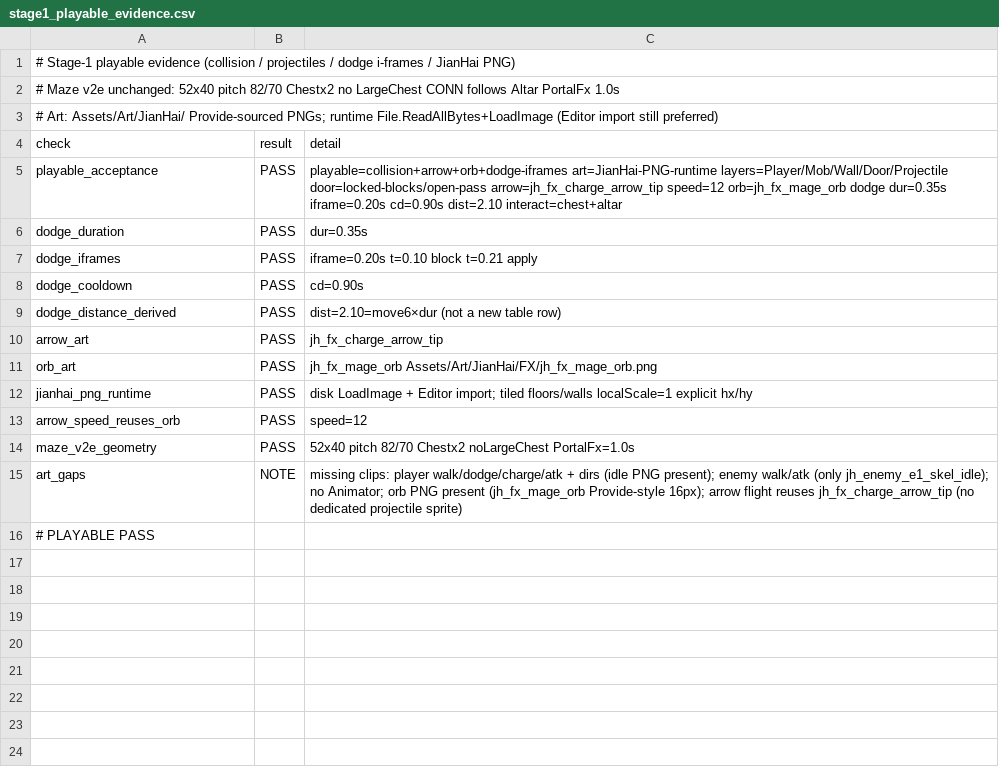
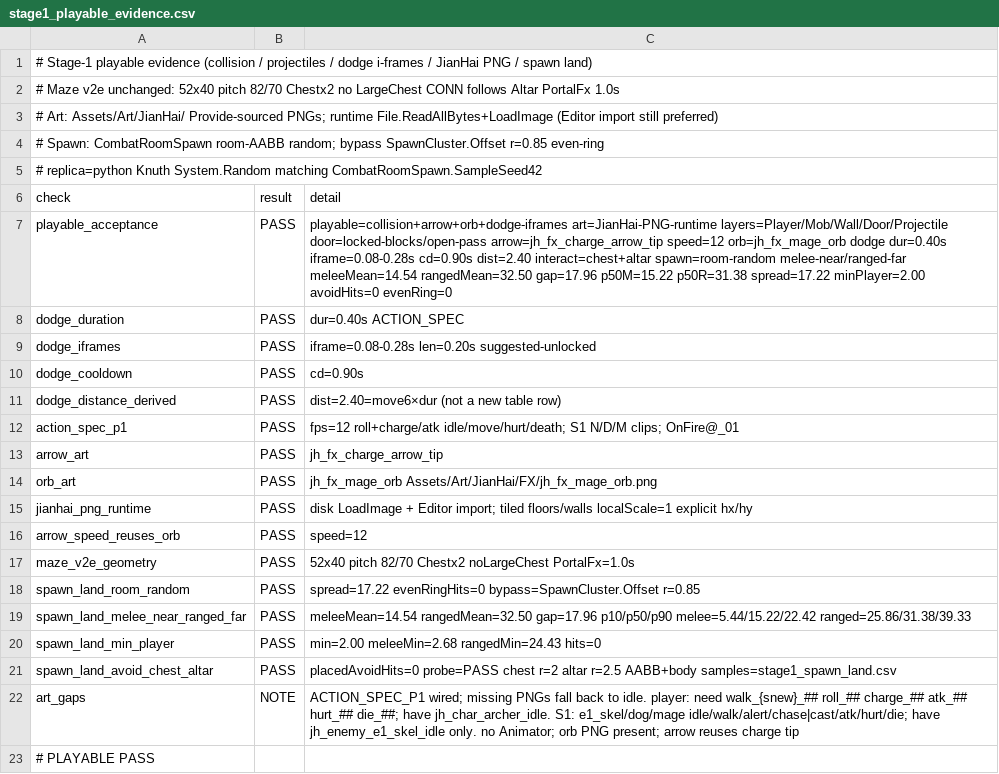
Before and after one commit to simple032/RogueShooter, a CSV file: Assets/StreamingAssets/EnemyPoolDraft/stage1_playable_evidence.csv, drawn as a sheet.

```diff
--- a/Assets/StreamingAssets/EnemyPoolDraft/stage1_playable_evidence.csv
+++ b/Assets/StreamingAssets/EnemyPoolDraft/stage1_playable_evidence.csv
@@ -1,10 +1,13 @@
-# Stage-1 playable evidence (collision / projectiles / dodge i-frames / JianHai PNG)
+# Stage-1 playable evidence (collision / projectiles / dodge i-frames / JianHai PNG / spawn land)
 # Maze v2e unchanged: 52x40 pitch 82/70 Chestx2 no LargeChest CONN follows Altar PortalFx 1.0s
 # Art: Assets/Art/JianHai/ Provide-sourced PNGs; runtime File.ReadAllBytes+LoadImage (Editor import still preferred)
+# Spawn: CombatRoomSpawn room-AABB random; bypass SpawnCluster.Offset r=0.85 even-ring
+# replica=python Knuth System.Random matching CombatRoomSpawn.SampleSeed42
 check,result,detail
-playable_acceptance,PASS,playable=collision+arrow+orb+dodge-iframes art=JianHai-PNG-runtime layers=Player/Mob/Wall/Door/Projectile door=locked-blocks/open-pass arrow=jh_fx_charge_arrow_tip speed=12 orb=jh_fx_mage_orb dodge dur=0.35s iframe=0.20s cd=0.90s dist=2.10 interact=chest+altar
-dodge_duration,PASS,dur=0.35s
-dodge_iframes,PASS,iframe=0.20s t=0.10 block t=0.21 apply
+playable_acceptance,PASS,playable=collision+arrow+orb+dodge-iframes art=JianHai-PNG-runtime layers=Player/Mob/Wall/Door/Projectile door=locked-blocks/open-pass arrow=jh_fx_charge_arrow_tip speed=12 orb=jh_fx_mage_orb dodge dur=0.40s iframe=0.08-0.28s cd=0.90s dist=2.40 interact=chest+altar spawn=room-random melee-near/ranged-far meleeMean=14.54 rangedMean=32.50 gap=17.96 p50M=15.22 p50R=31.38 spread=17.22 minPlayer=2.00 avoidHits=0 evenRing=0
+dodge_duration,PASS,dur=0.40s ACTION_SPEC
+dodge_iframes,PASS,iframe=0.08-0.28s len=0.20s suggested-unlocked
 dodge_cooldown,PASS,cd=0.90s
-dodge_distance_derived,PASS,dist=2.10=move6×dur (not a new table row)
+dodge_distance_derived,PASS,dist=2.40=move6×dur (not a new table row)
+action_spec_p1,PASS,fps=12 roll+charge/atk idle/move/hurt/death; S1 N/D/M clips; OnFire@_01
 arrow_art,PASS,jh_fx_charge_arrow_tip
@@ -14,3 +17,7 @@ arrow_speed_reuses_orb,PASS,speed=12
 maze_v2e_geometry,PASS,52x40 pitch 82/70 Chestx2 noLargeChest PortalFx=1.0s
-art_gaps,NOTE,missing clips: player walk/dodge/charge/atk + dirs (idle PNG present); enemy walk/atk (only jh_enemy_e1_skel_idle); no Animator; orb PNG present (jh_fx_mage_orb Provide-style 16px); arrow flight reuses jh_fx_charge_arrow_tip (no dedicated projectile sprite)
+spawn_land_room_random,PASS,spread=17.22 evenRingHits=0 bypass=SpawnCluster.Offset r=0.85
+spawn_land_melee_near_ranged_far,PASS,meleeMean=14.54 rangedMean=32.50 gap=17.96 p10/p50/p90 melee=5.44/15.22/22.42 ranged=25.86/31.38/39.33
+spawn_land_min_player,PASS,min=2.00 meleeMin=2.68 rangedMin=24.43 hits=0
+spawn_land_avoid_chest_altar,PASS,placedAvoidHits=0 probe=PASS chest r=2 altar r=2.5 AABB+body samples=stage1_spawn_land.csv
+art_gaps,NOTE,ACTION_SPEC_P1 wired; missing PNGs fall back to idle. player: need walk_{snew}_## roll_## charge_## atk_## hurt_## die_##; have jh_char_archer_idle. S1: e1_skel/dog/mage idle/walk/alert/chase|cast/atk/hurt/die; have jh_enemy_e1_skel_idle only. no Animator; orb PNG present; arrow reuses charge tip
 # PLAYABLE PASS
```
Also changed, not shown: 22 other files.
